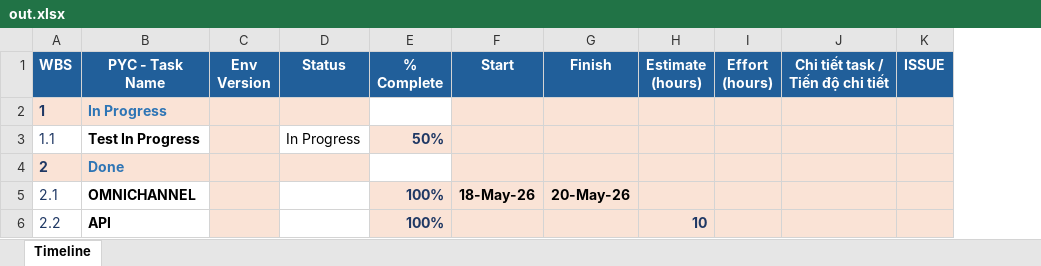
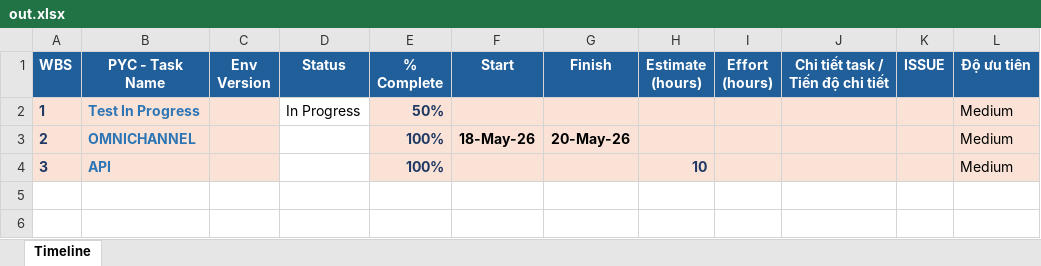
Before and after one commit to Ngoc-Kiet/TaskFlow, an Excel workbook: backend/src/utils/out.xlsx, sheet Timeline, drawn as a sheet; values as stored, in another font and other column widths than the file's, no borders; conditional formats not drawn; removed rows and columns are numbered as before the commit, all else as after; the diff names each change by its address in the sheet, - before the commit and + after, or states it on an @@ line.

```diff
--- a/backend/src/utils/out.xlsx (sheet Timeline)
+++ b/backend/src/utils/out.xlsx (sheet Timeline)
+column L (Độ ưu tiên), rows 2-4: all Medium
-B2 (PYC - Task Name): In Progress
+B2 (PYC - Task Name): Test In Progress
-D2 (Status): (empty)
+D2 (Status): In Progress
-D2 fill: #FAE3D6
+D2 fill: none
-E2 (% Complete): (empty)
+E2 (% Complete): 50%
-E2 fill: none
+E2 fill: #FAE3D6
-row 3: 1.1 | Test In Progress |  | In Progress | 50%
-row 4: 2 | Done
-A3 (WBS): 2.1
+A3 (WBS): 2
-A3:B4 fill: none
+A3:B4 fill: #FAE3D6
-A3:A4 bold: off
+A3:A4 bold: on
-B3:B4 text colour: black
+B3:B4 text colour: #2E75B5
-A4 (WBS): 2.2
+A4 (WBS): 3
```
Also changed, not shown: 5 other files.
